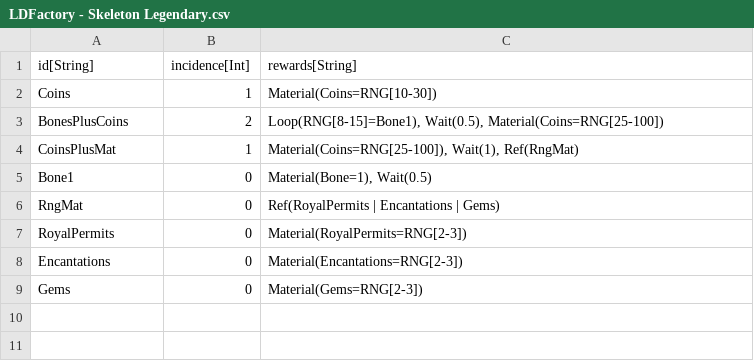
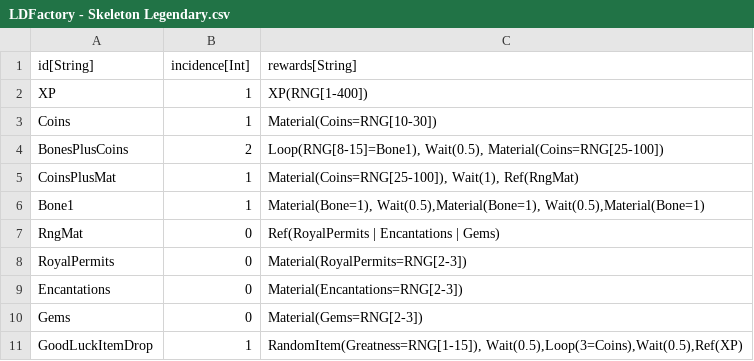
Before and after one commit to standardcombo/LootMMO, a CSV file: Framework/Data/DataTables/LDFactory - Skeleton Legendary.csv, drawn as a sheet.

```diff
--- a/Framework/Data/DataTables/LDFactory - Skeleton Legendary.csv
+++ b/Framework/Data/DataTables/LDFactory - Skeleton Legendary.csv
@@ -1,2 +1,3 @@
 "id[String]","incidence[Int]","rewards[String]"
+"XP","1","XP(RNG[1-400])"
 "Coins","1","Material(Coins=RNG[10-30])"
@@ -4,3 +5,3 @@
 "CoinsPlusMat","1","Material(Coins=RNG[25-100]), Wait(1), Ref(RngMat)"
-"Bone1","0","Material(Bone=1), Wait(0.5)"
+"Bone1","1","Material(Bone=1), Wait(0.5),Material(Bone=1), Wait(0.5),Material(Bone=1)"
 "RngMat","0","Ref(RoyalPermits | Encantations | Gems)"
@@ -9 +10,2 @@
 "Gems","0","Material(Gems=RNG[2-3])"
+"GoodLuckItemDrop","1","RandomItem(Greatness=RNG[1-15]), Wait(0.5),Loop(3=Coins),Wait(0.5),Ref(XP)"
```
Also changed, not shown: Framework/Data/DataTables/LDFactory - Skeleton Common.csv, Framework/Data/DataTables/LDFactory - Skeleton Epic.csv, 27 other files.
